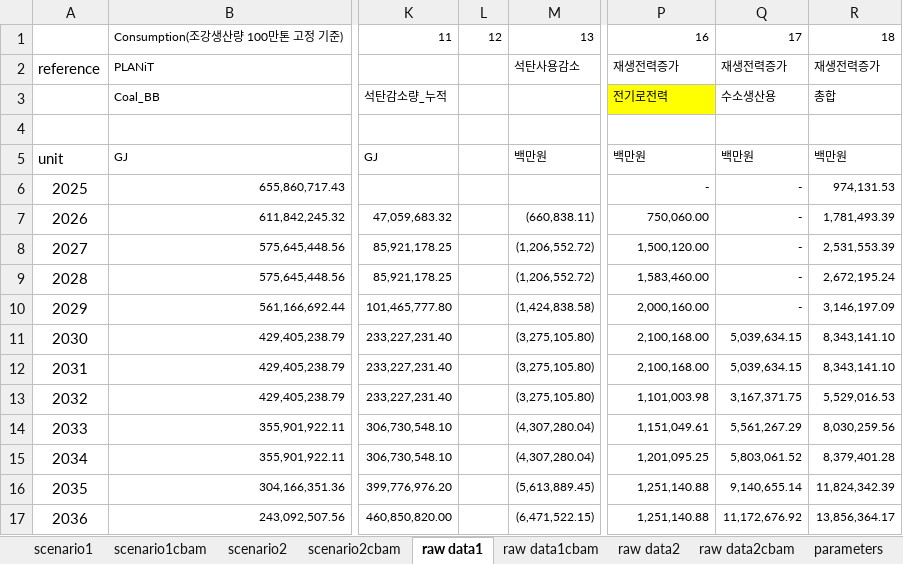
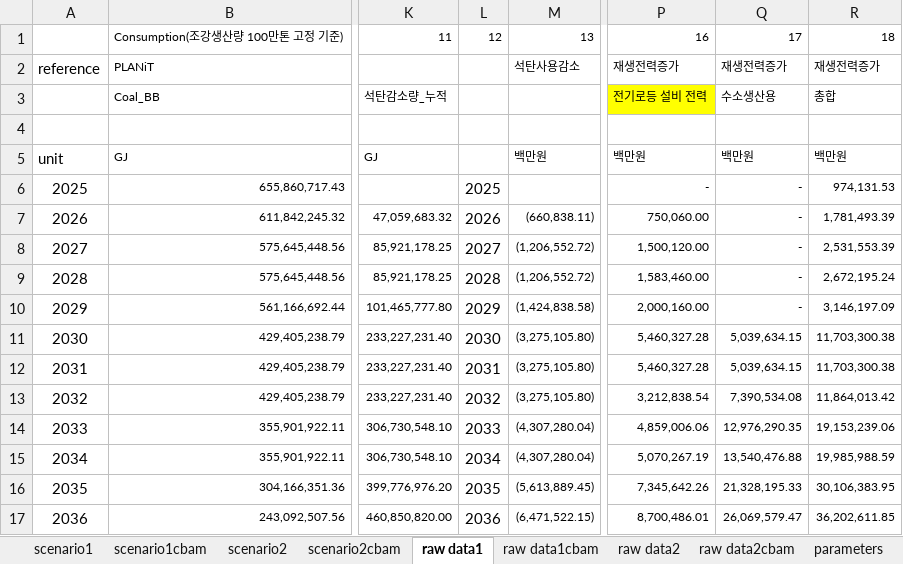
Before and after one commit to PLANiT-Institute/steel_iotable, an Excel workbook: data/Data_v10.xlsx, sheet raw data1, drawn as a sheet; only a part is shown, gaps mark what is left out; values as stored, in another font and other column widths than the file's, no borders; charts and pictures not drawn; the diff covers the shown part only; the diff names each change by its address in the sheet, - before the commit and + after, or states it on an @@ line.

```diff
--- a/data/Data_v10.xlsx (sheet raw data1)
+++ b/data/Data_v10.xlsx (sheet raw data1)
-P3: 전기로전력
+P3: 전기로등 설비 전력
-L6: (empty)
+L6: 2025
-L7: (empty)
+L7: 2026
-L8: (empty)
+L8: 2027
-L9: (empty)
+L9: 2028
-L10: (empty)
+L10: 2029
-L11: (empty)
+L11: 2030
-P11:P12: 2,100,168.00
+P11:P12: 5,460,327.28
-R11:R12: 8,343,141.10
+R11:R12: 11,703,300.38
-L12: (empty)
+L12: 2031
-L13: (empty)
+L13: 2032
-P13: 1,101,003.98
+P13: 3,212,838.54
-Q13: 3,167,371.75
+Q13: 7,390,534.08
-R13: 5,529,016.53
+R13: 11,864,013.42
-L14: (empty)
+L14: 2033
-P14: 1,151,049.61
+P14: 4,859,006.06
-Q14: 5,561,267.29
+Q14: 12,976,290.35
-R14: 8,030,259.56
+R14: 19,153,239.06
-L15: (empty)
+L15: 2034
-P15: 1,201,095.25
+P15: 5,070,267.19
-Q15: 5,803,061.52
+Q15: 13,540,476.88
-R15: 8,379,401.28
+R15: 19,985,988.59
-L16: (empty)
+L16: 2035
-P16: 1,251,140.88
+P16: 7,345,642.26
-Q16: 9,140,655.14
+Q16: 21,328,195.33
-R16: 11,824,342.39
+R16: 30,106,383.95
-L17: (empty)
+L17: 2036
-P17: 1,251,140.88
+P17: 8,700,486.01
-Q17: 11,172,676.92
+Q17: 26,069,579.47
-R17: 13,856,364.17
+R17: 36,202,611.85
```
Also changed, not shown: 56 edited cells elsewhere in this sheet, sheet raw data1cbam, sheet raw data2, sheet raw data2cbam, sheet scenario1, sheet scenario1cbam, sheet scenario2, 1 more sheet, formulas that keep their value, charts or pictures, 1 other file.
